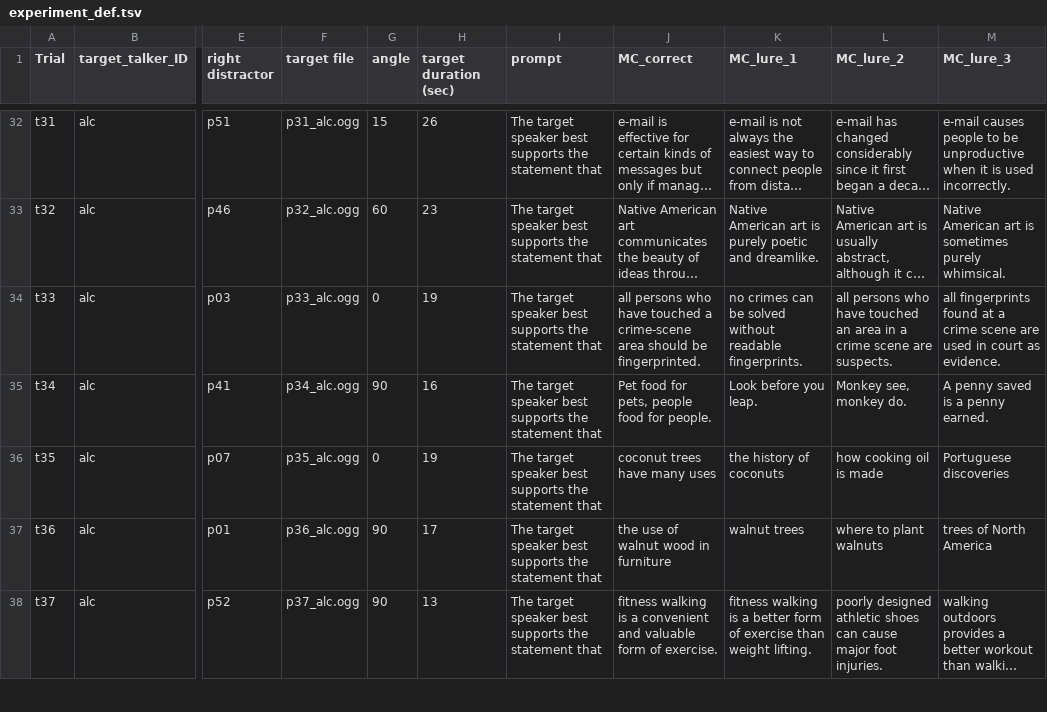
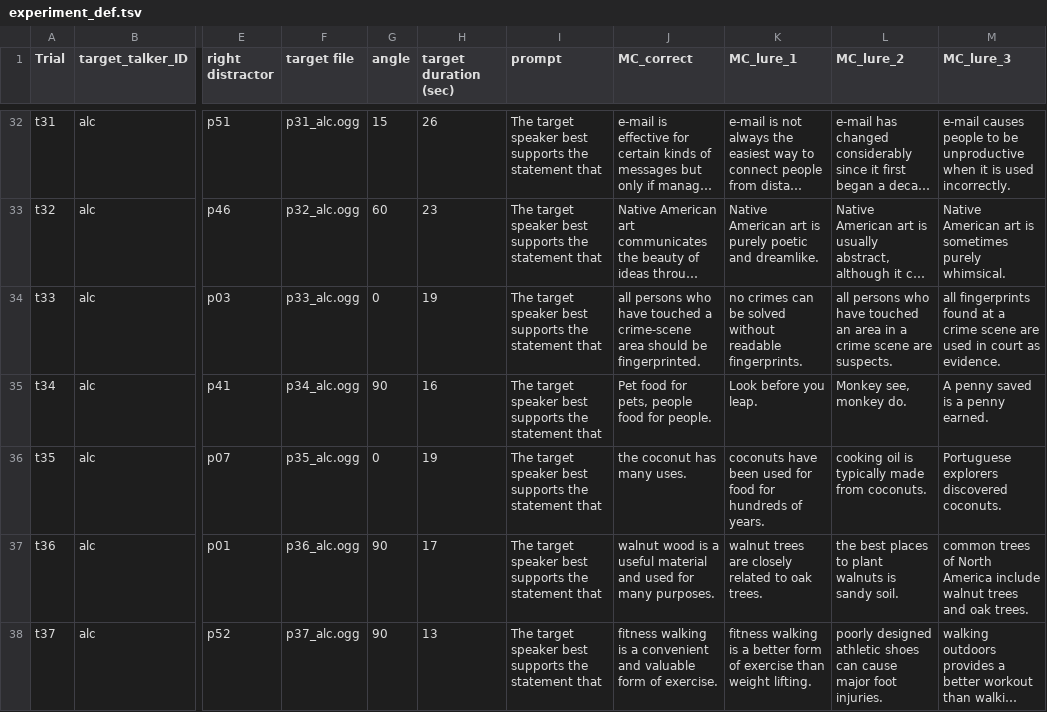
Before and after one commit to john-k-lindstedt/spatialAudioExperiments, a TSV file: experiment_def.tsv, drawn as a sheet; only a part is shown, gaps mark what is left out; long unchanged cells end in …; the diff covers the shown part only; the diff names each change by its address in the sheet, - before the commit and + after, or states it on an @@ line.

```diff
--- a/experiment_def.tsv
+++ b/experiment_def.tsv
-J36 (MC_correct): coconut trees have many uses
+J36 (MC_correct): the coconut has many uses.
-K36 (MC_lure_1): the history of coconuts
+K36 (MC_lure_1): coconuts have been used for food for hundreds of years.
-L36 (MC_lure_2): how cooking oil is made
+L36 (MC_lure_2): cooking oil is typically made from coconuts.
-M36 (MC_lure_3): Portuguese discoveries
+M36 (MC_lure_3): Portuguese explorers discovered coconuts.
-J37 (MC_correct): the use of walnut wood in furniture
+J37 (MC_correct): walnut wood is a useful material and used for many purposes.
-K37 (MC_lure_1): walnut trees
+K37 (MC_lure_1): walnut trees are closely related to oak trees.
-L37 (MC_lure_2): where to plant walnuts
+L37 (MC_lure_2): the best places to plant walnuts is sandy soil.
-M37 (MC_lure_3): trees of North America
+M37 (MC_lure_3): common trees of North America include walnut trees and oak trees.
```
Also changed, not shown: 53 edited cells elsewhere in this file.
